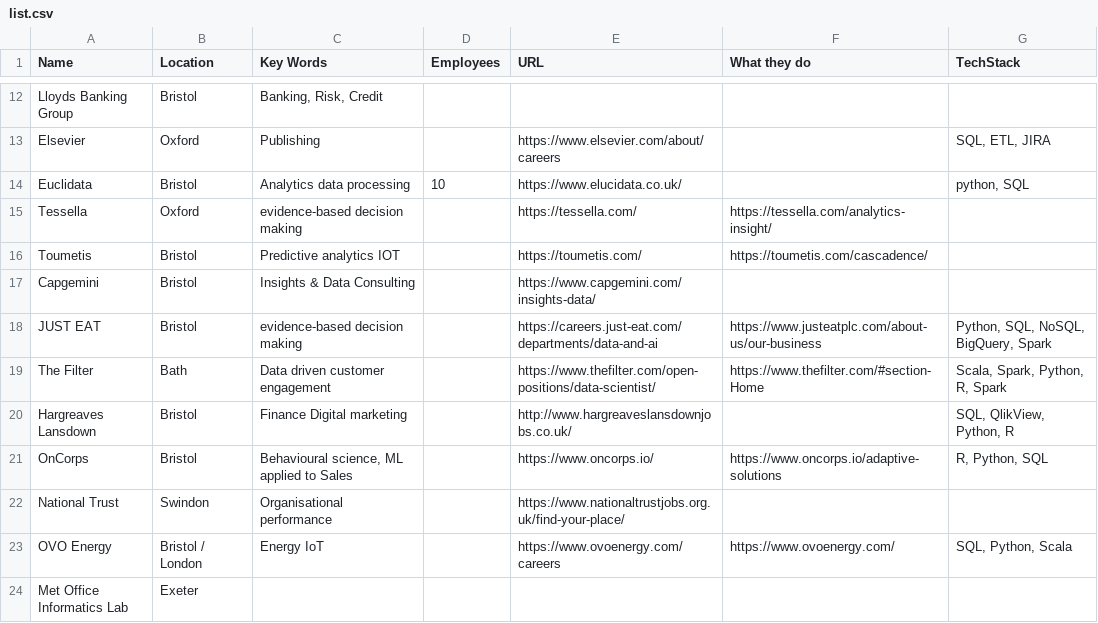
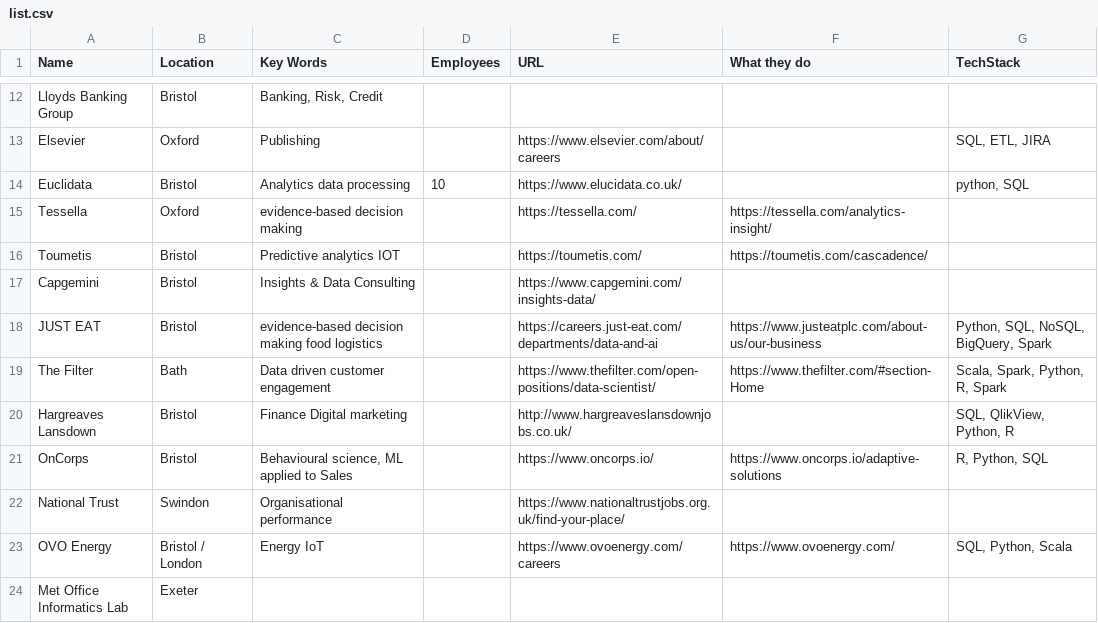
Before and after one commit to dsg27/DataScienceSouthWest, a CSV file: list.csv, drawn as a sheet; only a part is shown, gaps mark what is left out.

Commit message:
Update list.csv

```diff
--- a/list.csv
+++ b/list.csv
@@ -17,3 +17,3 @@ Toumetis,Bristol,Predictive analytics IOT,,https://toumetis.com/,https://toumeti
 Capgemini,Bristol,Insights & Data Consulting,,https://www.capgemini.com/insights-data/,,
-JUST EAT,Bristol,evidence-based decision making,,https://careers.just-eat.com/departments/data-and-ai,https://www.justeatplc.com/about-us/our-business,"Python, SQL, NoSQL, BigQuery, Spark"
+JUST EAT,Bristol,evidence-based decision making food logistics,,https://careers.just-eat.com/departments/data-and-ai,https://www.justeatplc.com/about-us/our-business,"Python, SQL, NoSQL, BigQuery, Spark"
 The Filter,Bath,Data driven customer engagement,,https://www.thefilter.com/open-positions/data-scientist/,https://www.thefilter.com/#section-Home,"Scala, Spark, Python, R, Spark"
```
